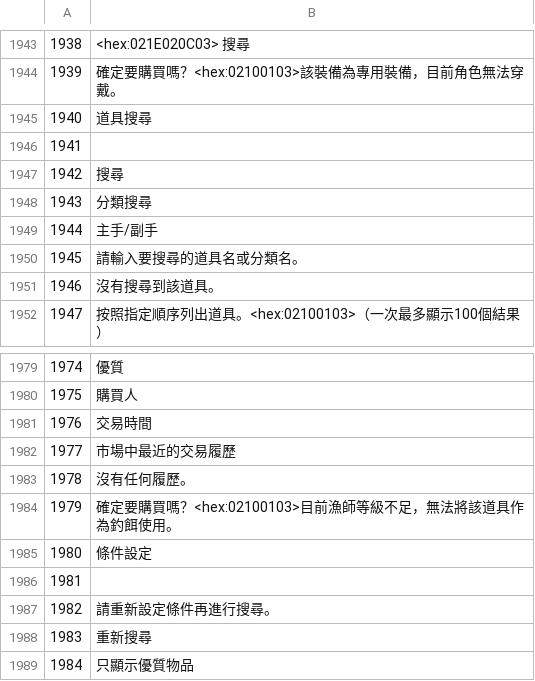
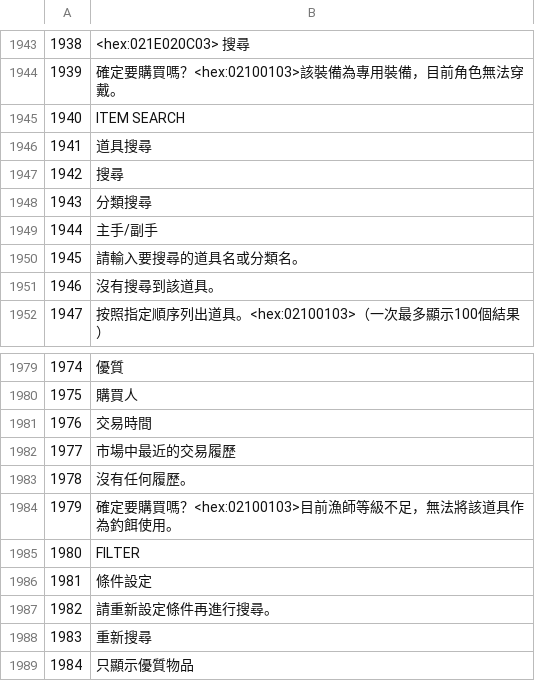
Before and after one commit to KazeMai/FFXIVChnTextPatch-TWice, a CSV file: resource/rawexd/Addon.csv, drawn as a sheet; only a part is shown, gaps mark what is left out; the diff names each change by its address in the sheet, - before the commit and + after, or states it on an @@ line.

```diff
--- a/resource/rawexd/Addon.csv
+++ b/resource/rawexd/Addon.csv
-B1945: 道具搜尋
+B1945: ITEM SEARCH
-B1946: (empty)
+B1946: 道具搜尋
-B1985: 條件設定
+B1985: FILTER
-B1986: (empty)
+B1986: 條件設定
```
Also changed, not shown: 1 other file.
